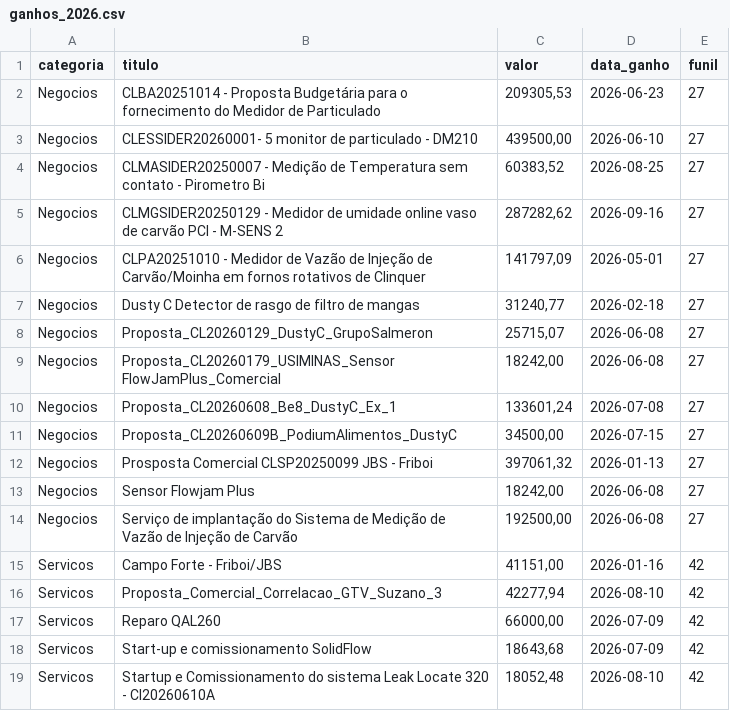
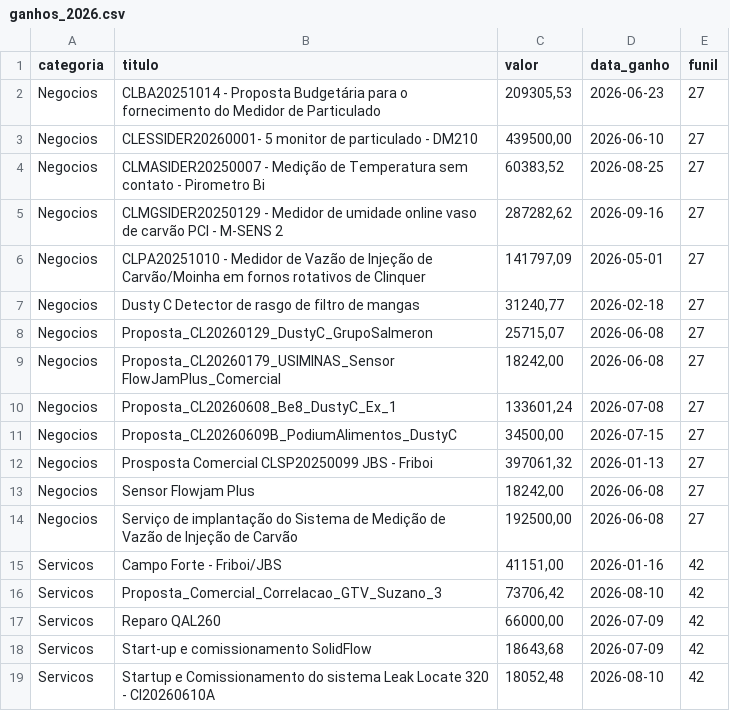
Before and after one commit to Contrologica26/Painel-funil, a CSV file: ganhos_2026.csv, drawn as a sheet.

```diff
--- a/ganhos_2026.csv
+++ b/ganhos_2026.csv
@@ -15,3 +15,3 @@ Negocios;Serviço de implantação do Sistema de Medição de Vazão de Injeçã
 Servicos;Campo Forte - Friboi/JBS;41151,00;2026-01-16;42
-Servicos;Proposta_Comercial_Correlacao_GTV_Suzano_3;42277,94;2026-08-10;42
+Servicos;Proposta_Comercial_Correlacao_GTV_Suzano_3;73706,42;2026-08-10;42
 Servicos;Reparo QAL260;66000,00;2026-07-09;42
```
Also changed, not shown: 1 other file.
